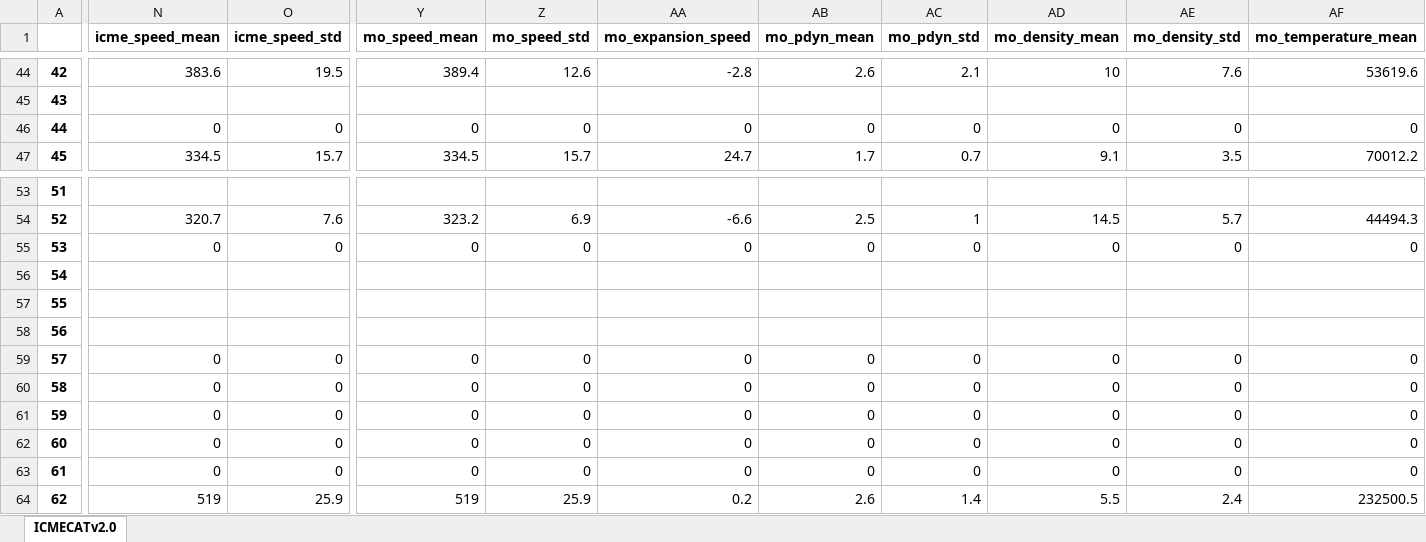
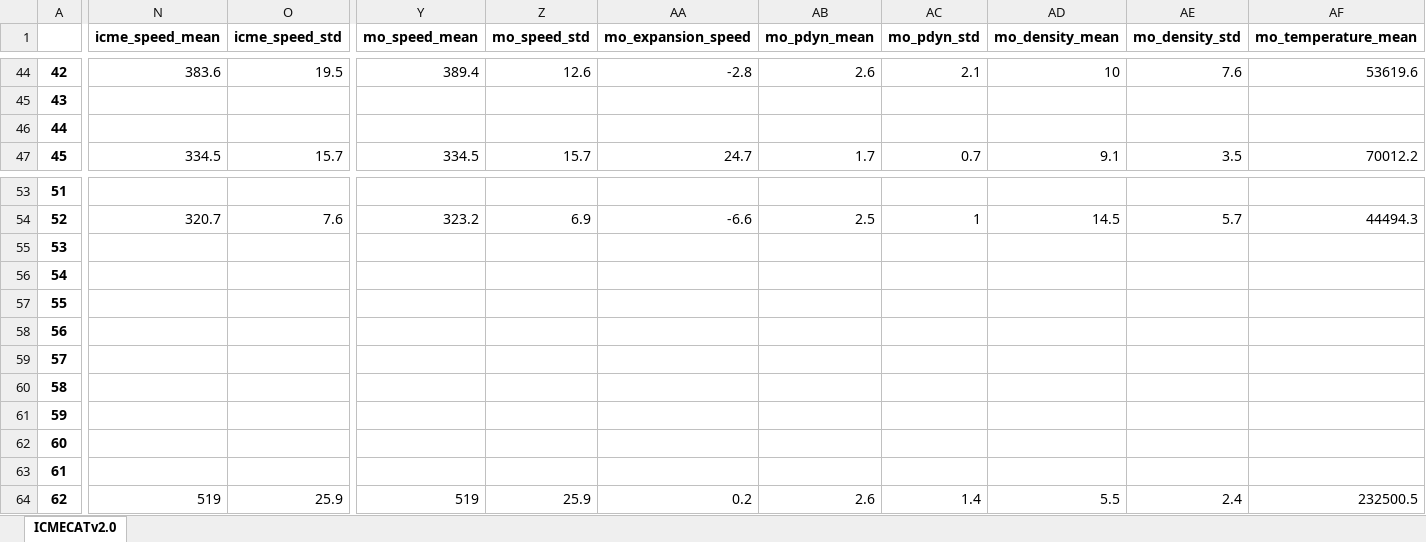
Before and after one commit to cmoestl/heliocats, an Excel workbook: icmecat/HELIO4CAST_ICMECAT_v21.xlsx, sheet ICMECATv2.0, drawn as a sheet; only a part is shown, gaps mark what is left out; values as stored, in another font and other column widths than the file's, no borders; the diff covers the shown part only; the diff names each change by its address in the sheet, - before the commit and + after, or states it on an @@ line.

Commit message:
icmecat update

```diff
--- a/icmecat/HELIO4CAST_ICMECAT_v21.xlsx (sheet ICMECATv2.0)
+++ b/icmecat/HELIO4CAST_ICMECAT_v21.xlsx (sheet ICMECATv2.0)
-N46 (icme_speed_mean): 0
+N46 (icme_speed_mean): (empty)
-O46 (icme_speed_std): 0
+O46 (icme_speed_std): (empty)
-Y46 (mo_speed_mean): 0
+Y46 (mo_speed_mean): (empty)
-Z46 (mo_speed_std): 0
+Z46 (mo_speed_std): (empty)
-AA46 (mo_expansion_speed): 0
+AA46 (mo_expansion_speed): (empty)
-AB46 (mo_pdyn_mean): 0
+AB46 (mo_pdyn_mean): (empty)
-AC46 (mo_pdyn_std): 0
+AC46 (mo_pdyn_std): (empty)
-AD46 (mo_density_mean): 0
+AD46 (mo_density_mean): (empty)
-AE46 (mo_density_std): 0
+AE46 (mo_density_std): (empty)
-AF46 (mo_temperature_mean): 0
+AF46 (mo_temperature_mean): (empty)
-N55 (icme_speed_mean): 0
+N55 (icme_speed_mean): (empty)
-O55 (icme_speed_std): 0
+O55 (icme_speed_std): (empty)
-Y55 (mo_speed_mean): 0
+Y55 (mo_speed_mean): (empty)
-Z55 (mo_speed_std): 0
+Z55 (mo_speed_std): (empty)
-AA55 (mo_expansion_speed): 0
+AA55 (mo_expansion_speed): (empty)
-AB55 (mo_pdyn_mean): 0
+AB55 (mo_pdyn_mean): (empty)
-AC55 (mo_pdyn_std): 0
+AC55 (mo_pdyn_std): (empty)
-AD55 (mo_density_mean): 0
+AD55 (mo_density_mean): (empty)
-AE55 (mo_density_std): 0
+AE55 (mo_density_std): (empty)
-AF55 (mo_temperature_mean): 0
+AF55 (mo_temperature_mean): (empty)
-N59:N63 (icme_speed_mean): 0
+N59:N63 (icme_speed_mean): (empty)
-O59:O63 (icme_speed_std): 0
+O59:O63 (icme_speed_std): (empty)
-Y59:Y63 (mo_speed_mean): 0
+Y59:Y63 (mo_speed_mean): (empty)
-Z59:Z63 (mo_speed_std): 0
+Z59:Z63 (mo_speed_std): (empty)
-AA59:AA63 (mo_expansion_speed): 0
+AA59:AA63 (mo_expansion_speed): (empty)
-AB59:AB63 (mo_pdyn_mean): 0
+AB59:AB63 (mo_pdyn_mean): (empty)
-AC59:AC63 (mo_pdyn_std): 0
+AC59:AC63 (mo_pdyn_std): (empty)
-AD59:AD63 (mo_density_mean): 0
+AD59:AD63 (mo_density_mean): (empty)
-AE59:AE63 (mo_density_std): 0
+AE59:AE63 (mo_density_std): (empty)
-AF59:AF63 (mo_temperature_mean): 0
+AF59:AF63 (mo_temperature_mean): (empty)
```
Also changed, not shown: 212 edited cells elsewhere in this sheet, 19 other files.
